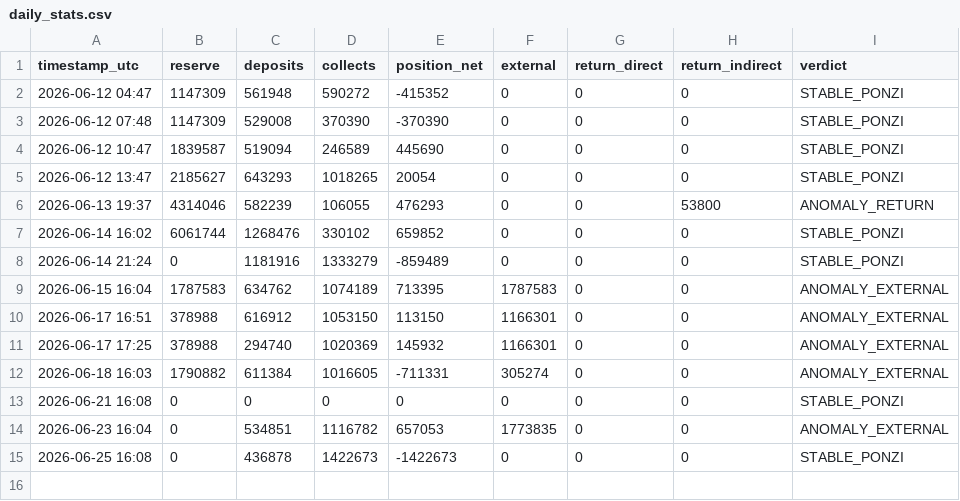
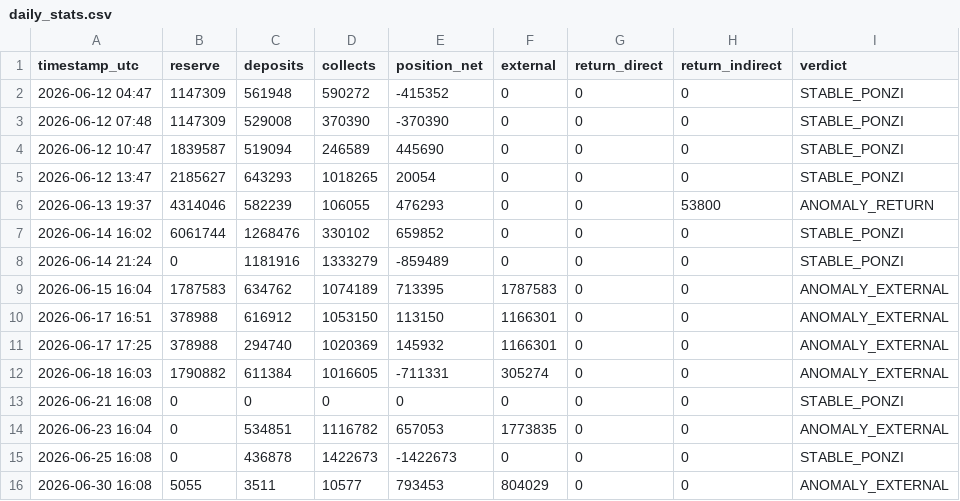
Before and after one commit to techj4rgon/NeyroResearch, a CSV file: daily_stats.csv, drawn as a sheet; the diff names each change by its address in the sheet, - before the commit and + after, or states it on an @@ line.

Commit message:
daily stats 2026-06-30

```diff
--- a/daily_stats.csv
+++ b/daily_stats.csv
+row 16: 2026-06-30 16:08 | 5055 | 3511 | 10577 | 793453 | 804029 | 0 | 0 | ANOMALY_EXTERNAL
```
